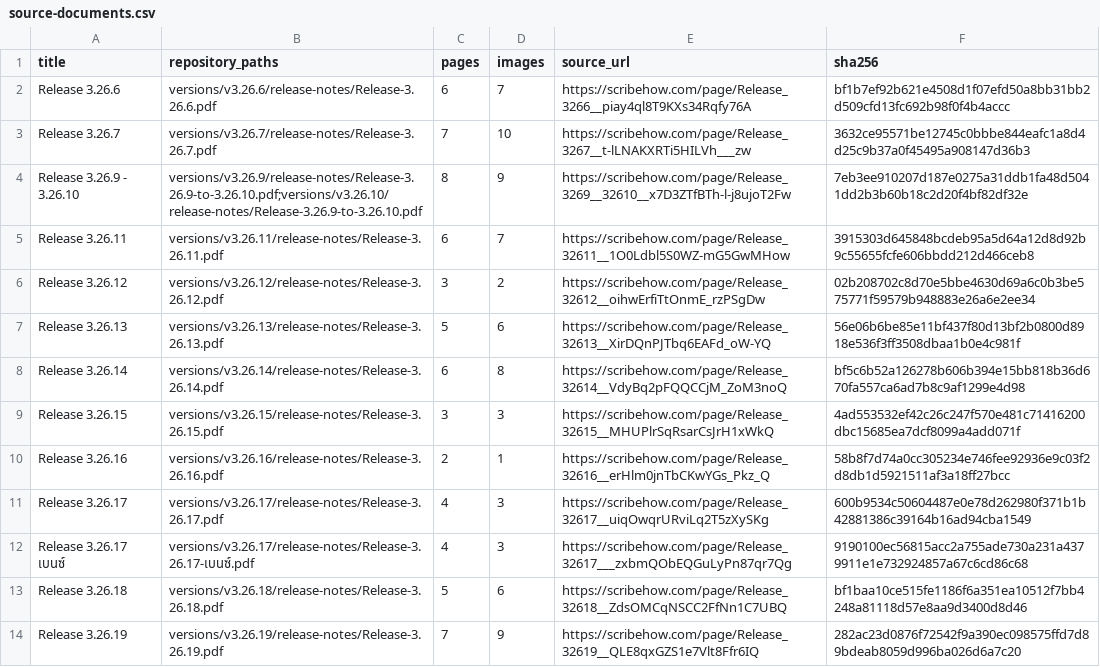
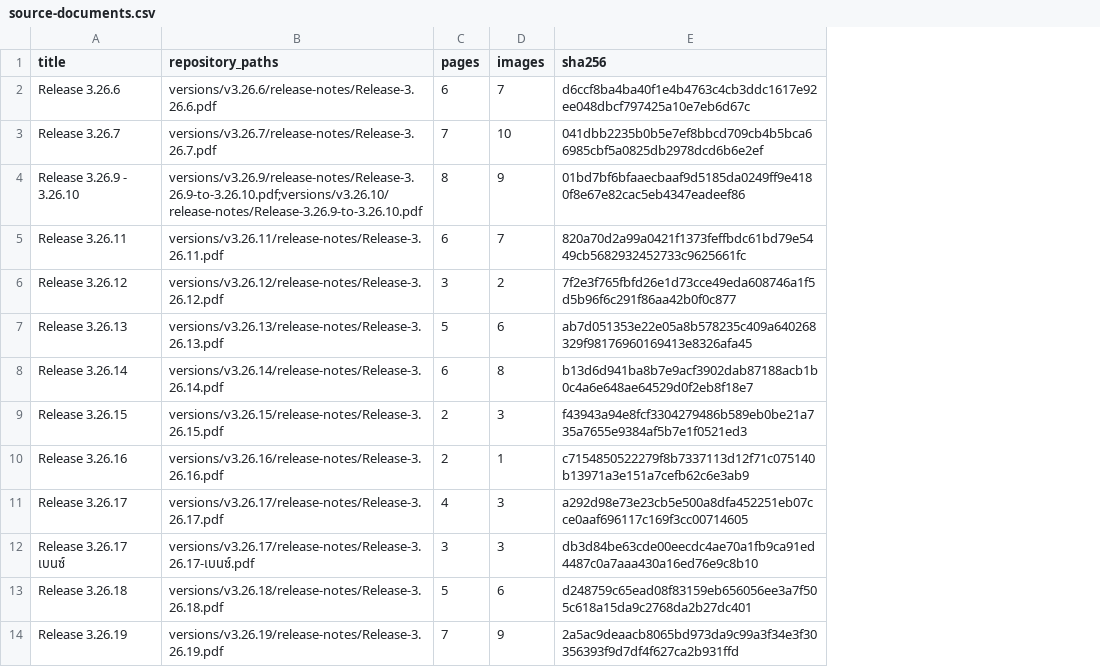
Before and after one commit to BenzChock/Software-Tester-Portfolio, a CSV file: release-notes/source-documents.csv, drawn as a sheet; removed rows and columns are numbered as before the commit, all else as after; the diff names each change by its address in the sheet, - before the commit and + after, or states it on an @@ line.

Commit message:
Remove original Scribehow links from release documents

```diff
--- a/release-notes/source-documents.csv
+++ b/release-notes/source-documents.csv
-column E (source_url), rows 2-14: https://scribehow.com/page/Release_3266__piay4ql8T9KXs34Rqfy76A | https://scribehow.com/page/Release_3267__t-lLNAKXRTi5HILVh___zw | https://scribehow.com/page/Release_3269__32610__x7D3ZTfBTh-l-j8ujoT2Fw | https://scribehow.com/page/Release_32611__1O0Ldbl5S0WZ-mG5GwMHow | https://scribehow.com/page/Release_32612__oihwErfiTtOnmE_rzPSgDw | https://scribehow.com/page/Release_32613__XirDQnPJTbq6EAFd_oW-YQ | https://scribehow.com/page/Release_32614__VdyBq2pFQQCCjM_ZoM3noQ | https://scribehow.com/page/Release_32615__MHUPlrSqRsarCsJrH1xWkQ | https://scribehow.com/page/Release_32616__erHlm0jnTbCKwYGs_Pkz_Q | https://scribehow.com/page/Release_32617__uiqOwqrURviLq2T5zXySKg | https://scribehow.com/page/Release_32617___zxbmQObEQGuLyPn87qr7Qg | https://scribehow.com/page/Release_32618__ZdsOMCqNSCC2FfNn1C7UBQ | https://scribehow.com/page/Release_32619__QLE8qxGZS1e7Vlt8Ffr6IQ
-E2 (sha256): bf1b7ef92b621e4508d1f07efd50a8bb31bb2d509cfd13fc692b98f0f4b4accc
+E2 (sha256): d6ccf8ba4ba40f1e4b4763c4cb3ddc1617e92ee048dbcf797425a10e7eb6d67c
-E3 (sha256): 3632ce95571be12745c0bbbe844eafc1a8d4d25c9b37a0f45495a908147d36b3
+E3 (sha256): 041dbb2235b0b5e7ef8bbcd709cb4b5bca66985cbf5a0825db2978dcd6b6e2ef
-E4 (sha256): 7eb3ee910207d187e0275a31ddb1fa48d5041dd2b3b60b18c2d20f4bf82df32e
+E4 (sha256): 01bd7bf6bfaaecbaaf9d5185da0249ff9e4180f8e67e82cac5eb4347eadeef86
-E5 (sha256): 3915303d645848bcdeb95a5d64a12d8d92b9c55655fcfe606bbdd212d466ceb8
+E5 (sha256): 820a70d2a99a0421f1373feffbdc61bd79e5449cb5682932452733c9625661fc
-E6 (sha256): 02b208702c8d70e5bbe4630d69a6c0b3be575771f59579b948883e26a6e2ee34
+E6 (sha256): 7f2e3f765fbfd26e1d73cce49eda608746a1f5d5b96f6c291f86aa42b0f0c877
-E7 (sha256): 56e06b6be85e11bf437f80d13bf2b0800d8918e536f3ff3508dbaa1b0e4c981f
+E7 (sha256): ab7d051353e22e05a8b578235c409a640268329f98176960169413e8326afa45
-E8 (sha256): bf5c6b52a126278b606b394e15bb818b36d670fa557ca6ad7b8c9af1299e4d98
+E8 (sha256): b13d6d941ba8b7e9acf3902dab87188acb1b0c4a6e648ae64529d0f2eb8f18e7
-C9 (pages): 3
+C9 (pages): 2
-E9 (sha256): 4ad553532ef42c26c247f570e481c71416200dbc15685ea7dcf8099a4add071f
+E9 (sha256): f43943a94e8fcf3304279486b589eb0be21a735a7655e9384af5b7e1f0521ed3
-E10 (sha256): 58b8f7d74a0cc305234e746fee92936e9c03f2d8db1d5921511af3a18ff27bcc
+E10 (sha256): c7154850522279f8b7337113d12f71c075140b13971a3e151a7cefb62c6e3ab9
-E11 (sha256): 600b9534c50604487e0e78d262980f371b1b42881386c39164b16ad94cba1549
+E11 (sha256): a292d98e73e23cb5e500a8dfa452251eb07cce0aaf696117c169f3cc00714605
-C12 (pages): 4
+C12 (pages): 3
-E12 (sha256): 9190100ec56815acc2a755ade730a231a4379911e1e732924857a67c6cd86c68
+E12 (sha256): db3d84be63cde00eecdc4ae70a1fb9ca91ed4487c0a7aaa430a16ed76e9c8b10
-E13 (sha256): bf1baa10ce515fe1186f6a351ea10512f7bb4248a81118d57e8aa9d3400d8d46
+E13 (sha256): d248759c65ead08f83159eb656056ee3a7f505c618a15da9c2768da2b27dc401
-E14 (sha256): 282ac23d0876f72542f9a390ec098575ffd7d89bdeab8059d996ba026d6a7c20
+E14 (sha256): 2a5ac9deaacb8065bd973da9c99a3f34e3f30356393f9d7df4f627ca2b931ffd
```
Also changed, not shown: 32 other files.
